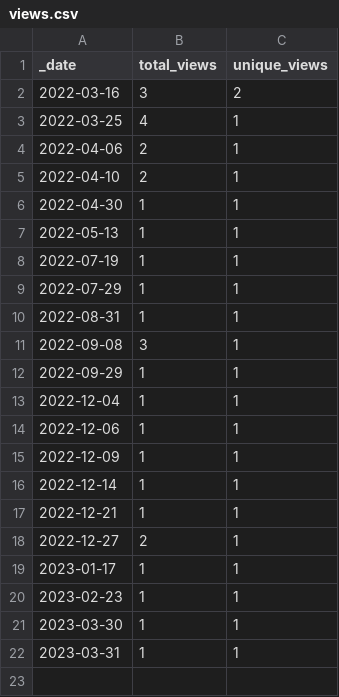
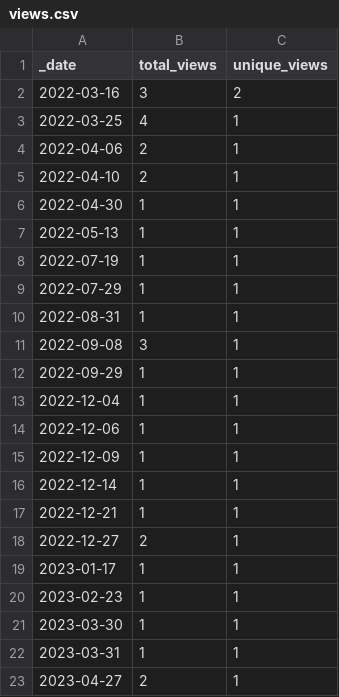
Before and after one commit to roberts-farm-of-ideas/10, a CSV file: traffic/views.csv, drawn as a sheet.

```diff
--- a/traffic/views.csv
+++ b/traffic/views.csv
@@ -22 +22,2 @@ _date,total_views,unique_views
 2023-03-31,1,1
+2023-04-27,2,1
```
Also changed, not shown: traffic/clones.csv, 1 other file.
